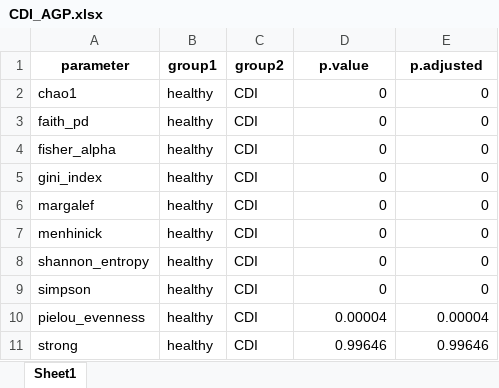
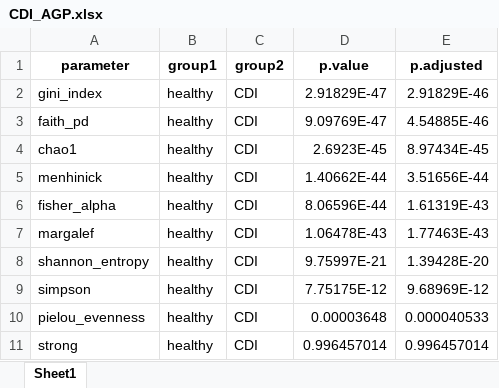
Before and after one commit to NMortvanski/Master-Project-Natasa-Mortvanski, an Excel workbook: 03_plots_and_tables/CDI_AGP.xlsx, sheet Sheet1, drawn as a sheet; values as stored, in another font and other column widths than the file's, no borders; removed rows and columns are numbered as before the commit, all else as after; the diff names each change by its address in the sheet, - before the commit and + after, or states it on an @@ line.

```diff
--- a/03_plots_and_tables/CDI_AGP.xlsx (sheet Sheet1)
+++ b/03_plots_and_tables/CDI_AGP.xlsx (sheet Sheet1)
-row 2: chao1 | healthy | CDI | 0 | 0
+row 2: gini_index | healthy | CDI | 2.91829E-47 | 2.91829E-46
-D3 (p.value): 0
+D3 (p.value): 9.09769E-47
-E3 (p.adjusted): 0
+E3 (p.adjusted): 4.54885E-46
+row 4: chao1 | healthy | CDI | 2.6923E-45 | 8.97434E-45
+row 5: menhinick | healthy | CDI | 1.40662E-44 | 3.51656E-44
-D6 (p.value): 0
+D6 (p.value): 8.06596E-44
-E6 (p.adjusted): 0
+E6 (p.adjusted): 1.61319E-43
-row 5: gini_index | healthy | CDI | 0 | 0
-D7 (p.value): 0
+D7 (p.value): 1.06478E-43
-E7 (p.adjusted): 0
+E7 (p.adjusted): 1.77463E-43
-row 7: menhinick | healthy | CDI | 0 | 0
-D8 (p.value): 0
+D8 (p.value): 9.75997E-21
-E8 (p.adjusted): 0
+E8 (p.adjusted): 1.39428E-20
-D9 (p.value): 0
+D9 (p.value): 7.75175E-12
-E9 (p.adjusted): 0
+E9 (p.adjusted): 9.68969E-12
-D10 (p.value): 0.00004
+D10 (p.value): 0.00003648
-E10 (p.adjusted): 0.00004
+E10 (p.adjusted): 0.000040533
-D11 (p.value): 0.99646
+D11 (p.value): 0.996457014
-E11 (p.adjusted): 0.99646
+E11 (p.adjusted): 0.996457014
```
Also changed, not shown: 03_plots_and_tables/AGP_control_long_table.xlsx, 03_plots_and_tables/CDI_hospital.xlsx, 20 other files.
